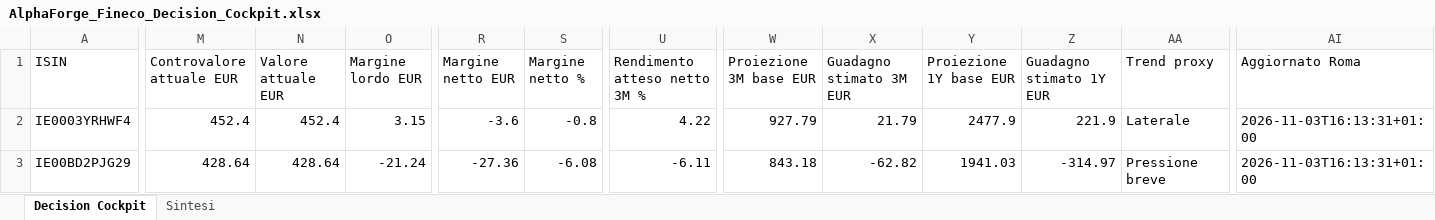
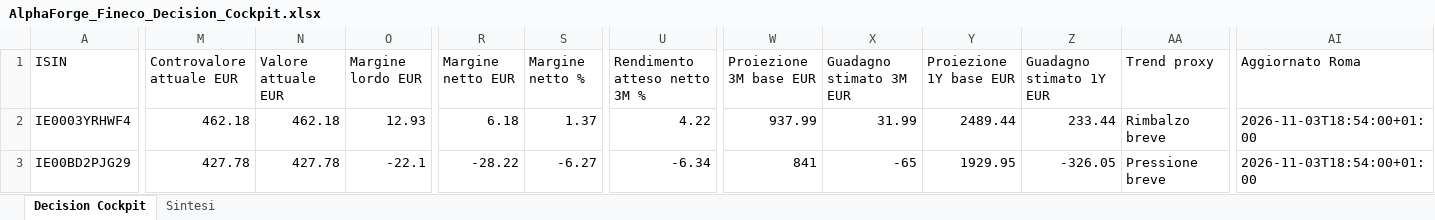
Before and after one commit to mirkomazzacuva/etf-intelligence-agent, an Excel workbook: AlphaForge_Fineco_Decision_Cockpit.xlsx, sheet Decision Cockpit, drawn as a sheet; only a part is shown, gaps mark what is left out; values as stored, in another font and other column widths than the file's, no borders; the diff covers the shown part only; the diff names each change by its address in the sheet, - before the commit and + after, or states it on an @@ line.

```diff
--- a/AlphaForge_Fineco_Decision_Cockpit.xlsx (sheet Decision Cockpit)
+++ b/AlphaForge_Fineco_Decision_Cockpit.xlsx (sheet Decision Cockpit)
-M2 (Controvalore attuale EUR): 452.4
+M2 (Controvalore attuale EUR): 462.18
-N2 (Valore attuale EUR): 452.4
+N2 (Valore attuale EUR): 462.18
-O2 (Margine lordo EUR): 3.15
+O2 (Margine lordo EUR): 12.93
-R2 (Margine netto EUR): -3.6
+R2 (Margine netto EUR): 6.18
-S2 (Margine netto %): -0.8
+S2 (Margine netto %): 1.37
-W2 (Proiezione 3M base EUR): 927.79
+W2 (Proiezione 3M base EUR): 937.99
-X2 (Guadagno stimato 3M EUR): 21.79
+X2 (Guadagno stimato 3M EUR): 31.99
-Y2 (Proiezione 1Y base EUR): 2477.9
+Y2 (Proiezione 1Y base EUR): 2489.44
-Z2 (Guadagno stimato 1Y EUR): 221.9
+Z2 (Guadagno stimato 1Y EUR): 233.44
-AA2 (Trend proxy): Laterale
+AA2 (Trend proxy): Rimbalzo breve
-AI2:AI3 (Aggiornato Roma): 2026-11-03T16:13:31+01:00
+AI2:AI3 (Aggiornato Roma): 2026-11-03T18:54:00+01:00
-M3 (Controvalore attuale EUR): 428.64
+M3 (Controvalore attuale EUR): 427.78
-N3 (Valore attuale EUR): 428.64
+N3 (Valore attuale EUR): 427.78
-O3 (Margine lordo EUR): -21.24
+O3 (Margine lordo EUR): -22.1
-R3 (Margine netto EUR): -27.36
+R3 (Margine netto EUR): -28.22
-S3 (Margine netto %): -6.08
+S3 (Margine netto %): -6.27
-U3 (Rendimento atteso netto 3M %): -6.11
+U3 (Rendimento atteso netto 3M %): -6.34
-W3 (Proiezione 3M base EUR): 843.18
+W3 (Proiezione 3M base EUR): 841
-X3 (Guadagno stimato 3M EUR): -62.82
+X3 (Guadagno stimato 3M EUR): -65
-Y3 (Proiezione 1Y base EUR): 1941.03
+Y3 (Proiezione 1Y base EUR): 1929.95
-Z3 (Guadagno stimato 1Y EUR): -314.97
+Z3 (Guadagno stimato 1Y EUR): -326.05
```
Also changed, not shown: 28 edited cells elsewhere in this sheet, sheet Sintesi, AlphaForge_Fund_Price_History.xlsx, AlphaForge_Insights.xlsx, 32 other files.
